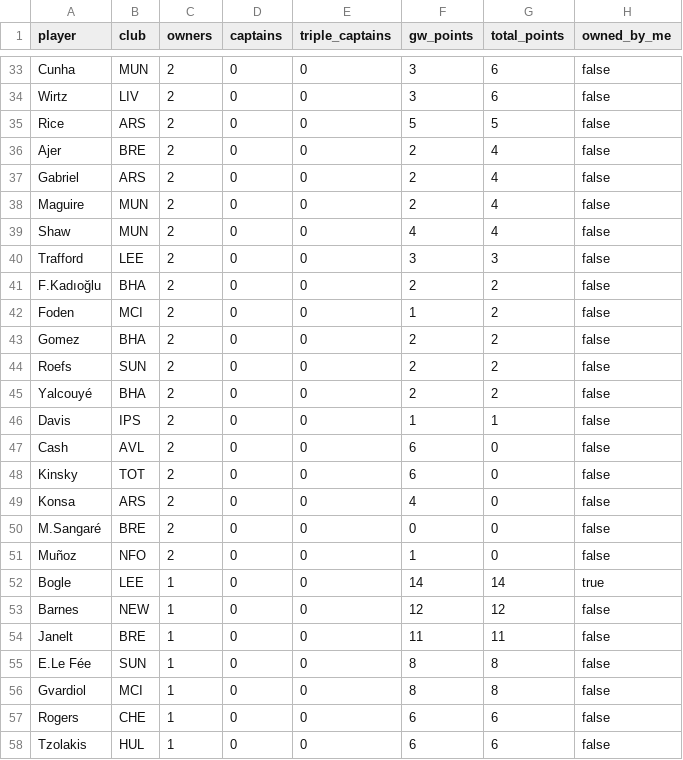
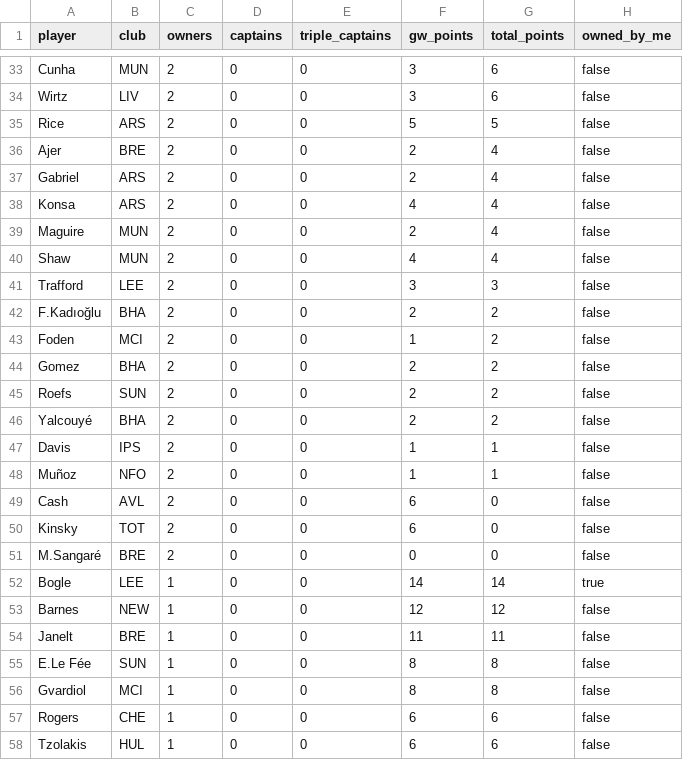
Before and after one commit to kanitnany-cloud/GPTxMe, a CSV file: mini-league/player-template-gw3.csv, drawn as a sheet; only a part is shown, gaps mark what is left out; removed rows and columns are numbered as before the commit, all else as after; the diff names each change by its address in the sheet, - before the commit and + after, or states it on an @@ line.

```diff
--- a/mini-league/player-template-gw3.csv
+++ b/mini-league/player-template-gw3.csv
+row 38: Konsa | ARS | 2 | 0 | 0 | 4 | 4 | false
+row 48: Muñoz | NFO | 2 | 0 | 0 | 1 | 1 | false
-row 49: Konsa | ARS | 2 | 0 | 0 | 4 | 0 | false
-row 51: Muñoz | NFO | 2 | 0 | 0 | 1 | 0 | false
```
Also changed, not shown: mini-league/team-summary-gw3.csv, 3 other files.
